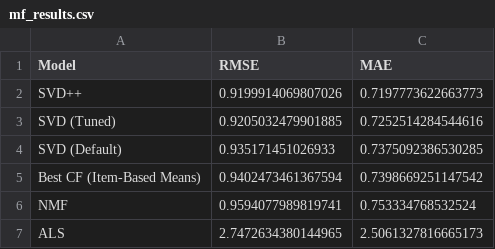
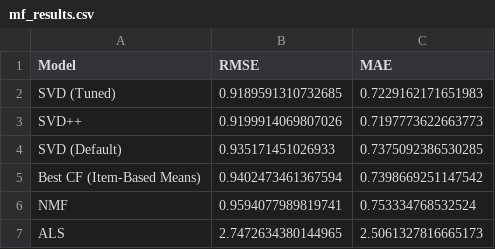
Before and after one commit to HarpinderC/ML-Recommenders, a CSV file: movie-recommendation-system/results/mf_results.csv, drawn as a sheet.

Commit message:
Implement content-based filtering and cold start handling
- Created 04_content_hybrid_coldstart.ipynb (22 cells)
- Implemented genre-based TF-IDF similarity
- Built content-based recommender using movie features
- Created movies_metadata.csv with genre encodings
- Saved models:
  * item_similarity_matrix.npy (movie-movie similarity matrix)
  * item_mappings.pkl (movie ID to index mappings)
- Added cold start strategies for new users/items

Content-based complements CF by handling new items.
Next: hybrid models combining collaborative and content-based.

```diff
--- a/movie-recommendation-system/results/mf_results.csv
+++ b/movie-recommendation-system/results/mf_results.csv
@@ -1,4 +1,4 @@
 Model,RMSE,MAE
+SVD (Tuned),0.9189591310732685,0.7229162171651983
 SVD++,0.9199914069807026,0.7197773622663773
-SVD (Tuned),0.9205032479901885,0.7252514284544616
 SVD (Default),0.935171451026933,0.7375092386530285
```
Also changed, not shown: 8 other files.
